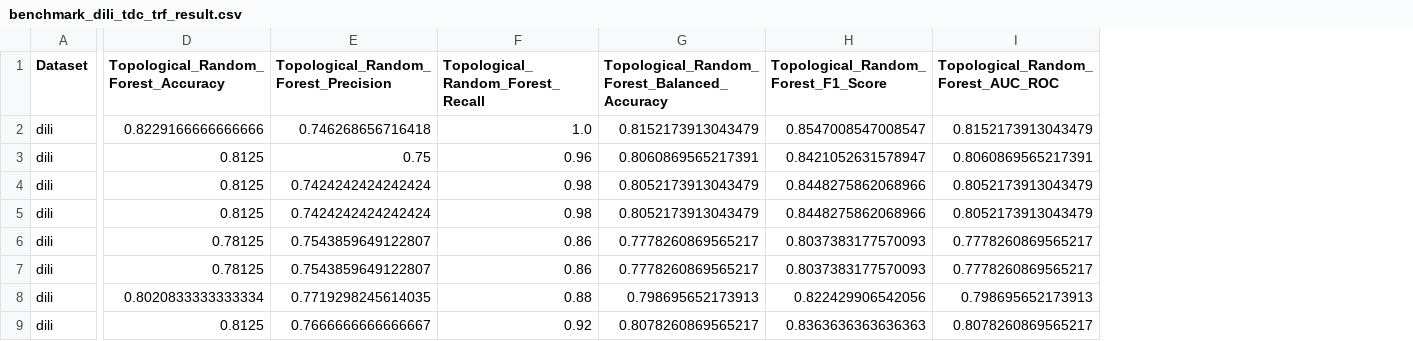
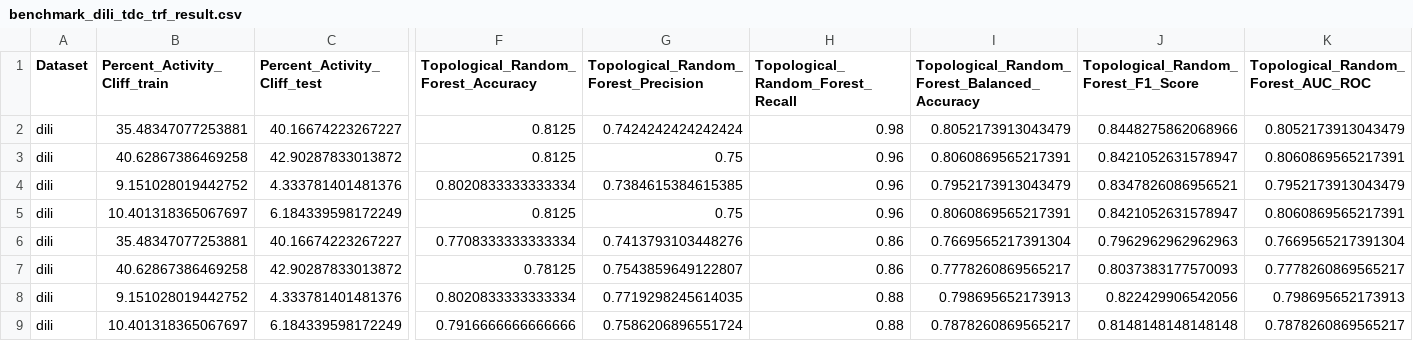
Before and after one commit to Manas02/topologicalimpurity, a CSV file: benchmark/benchmark_dili_tdc_trf_result.csv, drawn as a sheet; only a part is shown, gaps mark what is left out; addresses are those after the commit; the diff covers the shown part only; the diff names each change by its address in the sheet, - before the commit and + after, or states it on an @@ line.

```diff
--- a/benchmark/benchmark_dili_tdc_trf_result.csv
+++ b/benchmark/benchmark_dili_tdc_trf_result.csv
+column B (Percent_Activity_Cliff_train), rows 2-9: 35.48347077253881 | 40.62867386469258 | 9.151028019442752 | 10.401318365067697 | 35.48347077253881 | 40.62867386469258 | 9.151028019442752 | 10.401318365067697
+column C (Percent_Activity_Cliff_test), rows 2-9: 40.16674223267227 | 42.90287833013872 | 4.333781401481376 | 6.184339598172249 | 40.16674223267227 | 42.90287833013872 | 4.333781401481376 | 6.184339598172249
-F2: 0.8229166666666666
+F2: 0.8125
-G2: 0.746268656716418
+G2: 0.7424242424242424
-H2 (Topological_Random_Forest_Recall): 1.0
+H2 (Topological_Random_Forest_Recall): 0.98
-I2: 0.8152173913043479
+I2: 0.8052173913043479
-J2: 0.8547008547008547
+J2: 0.8448275862068966
-K2: 0.8152173913043479
+K2: 0.8052173913043479
-F4: 0.8125
+F4: 0.8020833333333334
-G4: 0.7424242424242424
+G4: 0.7384615384615385
-H4:H5 (Topological_Random_Forest_Recall): 0.98
+H4:H5 (Topological_Random_Forest_Recall): 0.96
-I4: 0.8052173913043479
+I4: 0.7952173913043479
-J4: 0.8448275862068966
+J4: 0.8347826086956521
-K4: 0.8052173913043479
+K4: 0.7952173913043479
-G5: 0.7424242424242424
+G5: 0.75
-I5: 0.8052173913043479
+I5: 0.8060869565217391
-J5: 0.8448275862068966
+J5: 0.8421052631578947
-K5: 0.8052173913043479
+K5: 0.8060869565217391
-F6: 0.78125
+F6: 0.7708333333333334
-G6: 0.7543859649122807
+G6: 0.7413793103448276
-I6: 0.7778260869565217
+I6: 0.7669565217391304
-J6: 0.8037383177570093
+J6: 0.7962962962962963
-K6: 0.7778260869565217
+K6: 0.7669565217391304
-F9: 0.8125
+F9: 0.7916666666666666
-G9: 0.7666666666666667
+G9: 0.7586206896551724
-H9 (Topological_Random_Forest_Recall): 0.92
+H9 (Topological_Random_Forest_Recall): 0.88
-I9: 0.8078260869565217
+I9: 0.7878260869565217
-J9: 0.8363636363636363
+J9: 0.8148148148148148
-K9: 0.8078260869565217
+K9: 0.7878260869565217
```
Also changed, not shown: 1 added row, 1 removed row and 31 edited cells elsewhere in this file, 6 other files.
